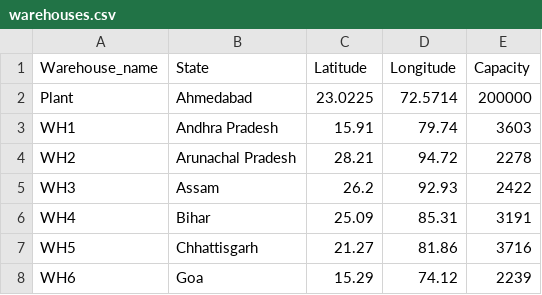
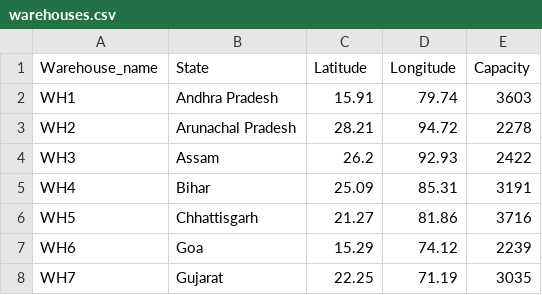
Before and after one commit to sahilrajpal121/supply-chain-optimization-, a CSV file: warehouses.csv, drawn as a sheet; only a part is shown; the shorter side is filled out with more unchanged rows.

Commit message:
Update warehouses.csv

```diff
--- a/warehouses.csv
+++ b/warehouses.csv
@@ -1,3 +1,2 @@
 Warehouse_name,State,Latitude,Longitude,Capacity
-Plant,Ahmedabad,23.0225,72.5714,200000
 WH1,Andhra Pradesh,15.91,79.74,3603
```
